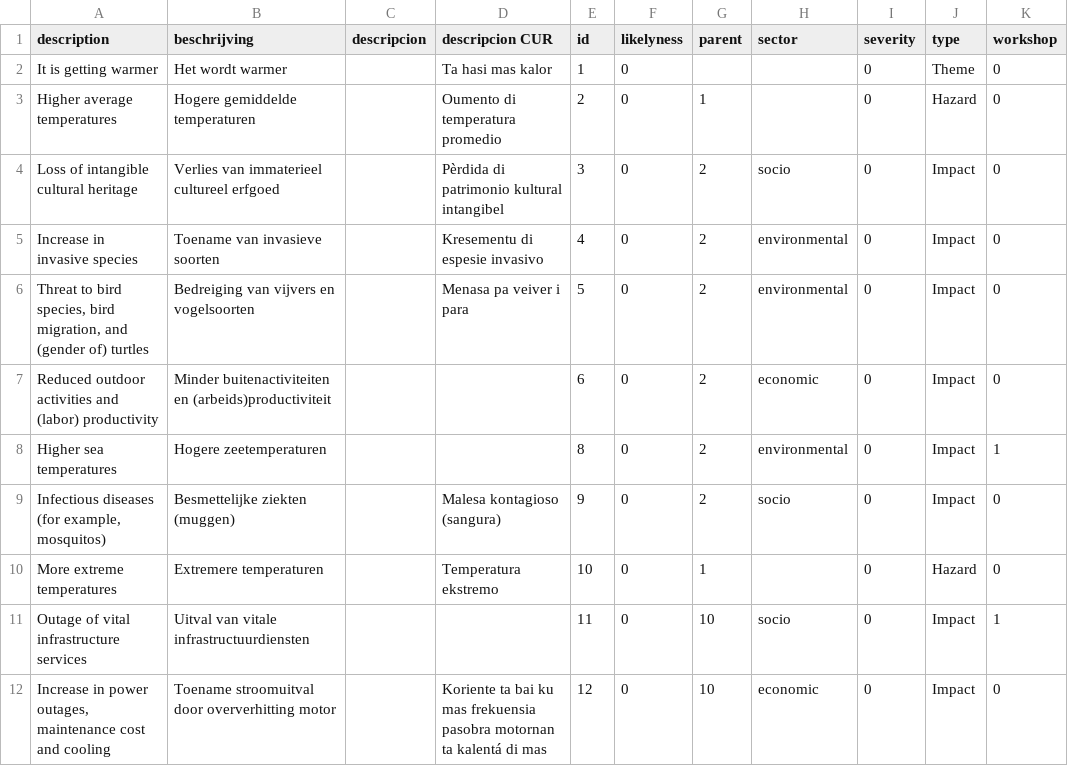
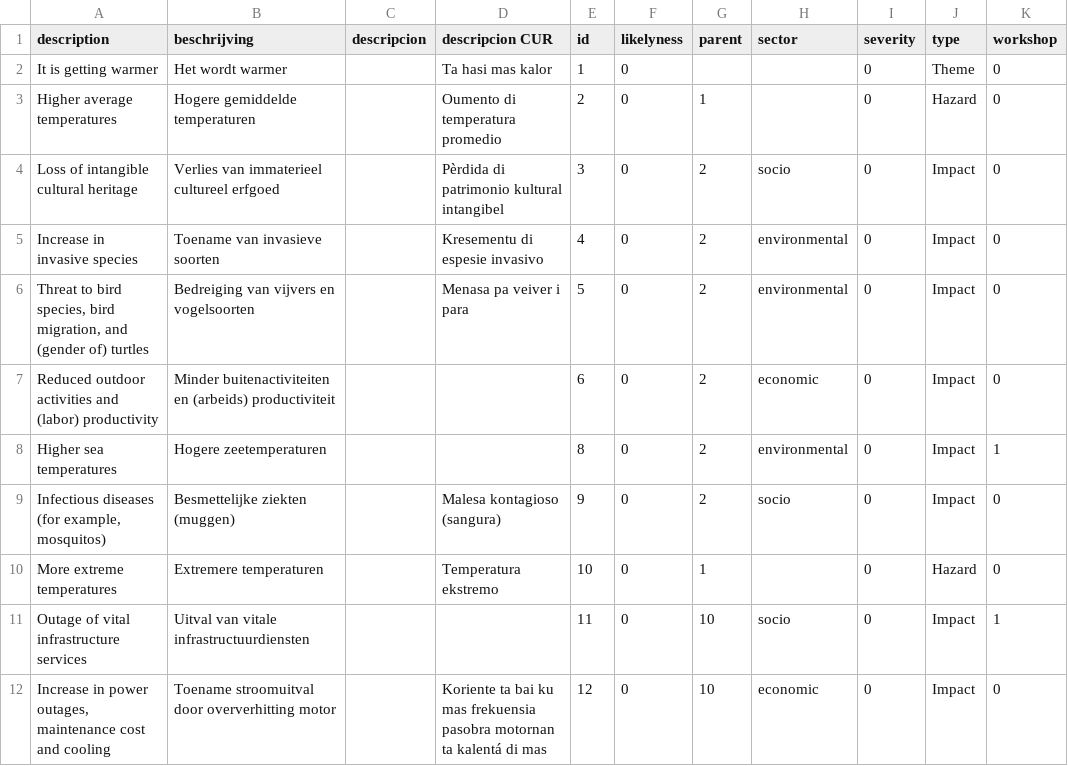
Before and after one commit to sophievanderhorst/data, a CSV file: bollentool/aruba/heat.csv, drawn as a sheet; only a part is shown.

Commit message:
Update heat.csv

```diff
--- a/bollentool/aruba/heat.csv
+++ b/bollentool/aruba/heat.csv
@@ -6,3 +6,3 @@ Increase in invasive species,Toename van invasieve soorten,,Kresementu di espesi
 "Threat to bird species, bird migration, and (gender of) turtles",Bedreiging van vijvers en vogelsoorten,,Menasa pa veiver i para,5,0,2,environmental,0,Impact,0
-Reduced outdoor activities and (labor) productivity,Minder buitenactiviteiten en (arbeids)productiviteit,,,6,0,2,economic,0,Impact,0
+Reduced outdoor activities and (labor) productivity,Minder buitenactiviteiten en (arbeids) productiviteit,,,6,0,2,economic,0,Impact,0
 Higher sea temperatures,Hogere zeetemperaturen,,,8,0,2,environmental,0,Impact,1
```
